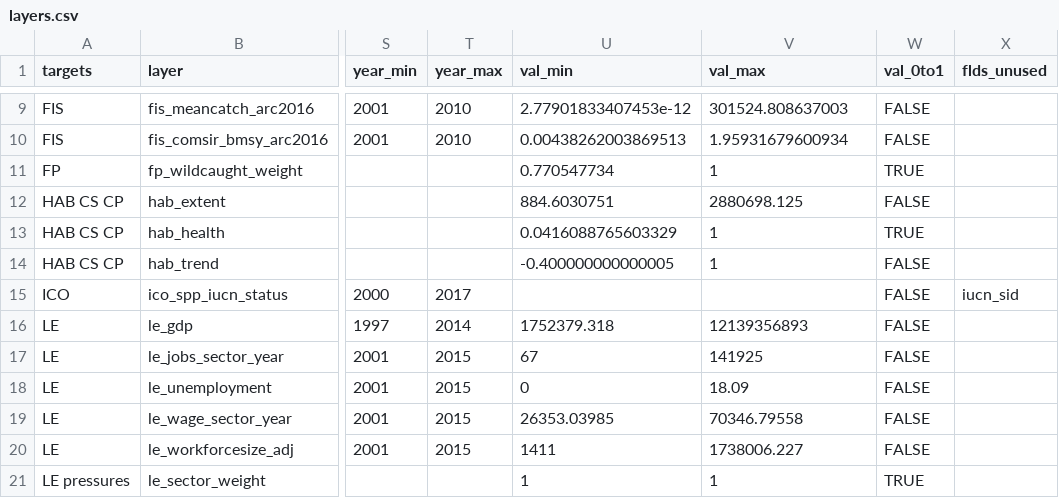
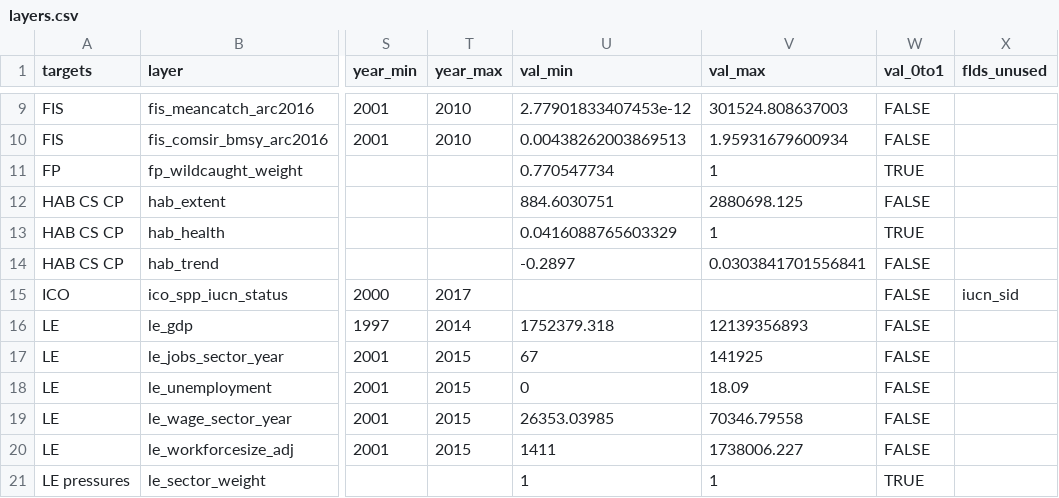
Before and after one commit to katrinleinweber/arc, a CSV file: circle2016/layers.csv, drawn as a sheet; only a part is shown, gaps mark what is left out; the diff names each change by its address in the sheet, - before the commit and + after, or states it on an @@ line.

Commit message:
update scores since changing sea ice trend to 10 years

```diff
--- a/circle2016/layers.csv
+++ b/circle2016/layers.csv
-U14 (val_min): -0.400000000000005
+U14 (val_min): -0.2897
-V14 (val_max): 1
+V14 (val_max): 0.0303841701556841
```
Also changed, not shown: circle2016/scores.csv, 10 other files.
